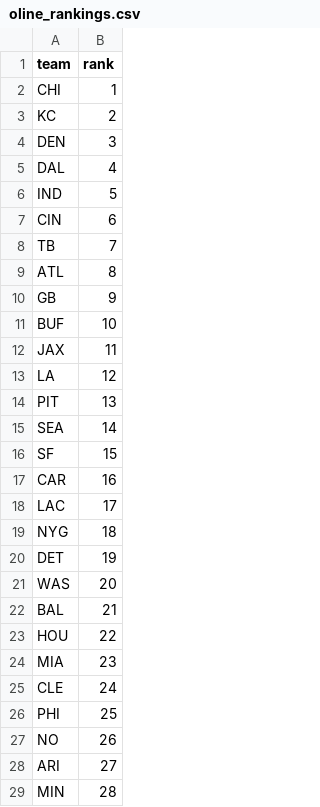
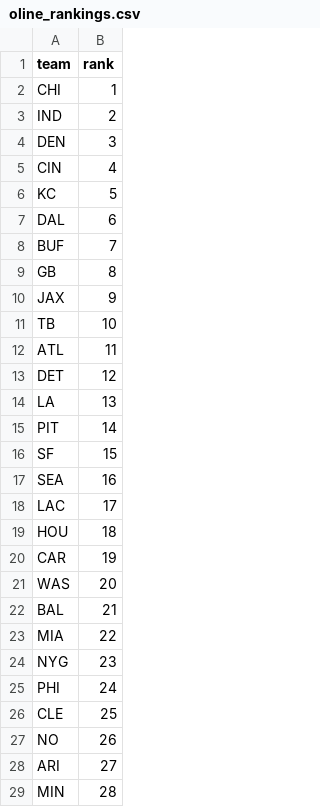
Before and after one commit to dstaggs-15/fantasymanager25, a CSV file: docs/data/raw/oline_rankings.csv, drawn as a sheet; only a part is shown; the diff covers the shown part only.

```diff
--- a/docs/data/raw/oline_rankings.csv
+++ b/docs/data/raw/oline_rankings.csv
@@ -2,26 +2,26 @@ team,rank
 CHI,1
-KC,2
+IND,2
 DEN,3
-DAL,4
-IND,5
-CIN,6
-TB,7
-ATL,8
-GB,9
-BUF,10
-JAX,11
-LA,12
-PIT,13
-SEA,14
+CIN,4
+KC,5
+DAL,6
+BUF,7
+GB,8
+JAX,9
+TB,10
+ATL,11
+DET,12
+LA,13
+PIT,14
 SF,15
-CAR,16
+SEA,16
 LAC,17
-NYG,18
-DET,19
+HOU,18
+CAR,19
 WAS,20
 BAL,21
-HOU,22
-MIA,23
-CLE,24
-PHI,25
+MIA,22
+NYG,23
+PHI,24
+CLE,25
 NO,26
```
Also changed, not shown: 1 added row, 1 removed row and 1 edited cell elsewhere in this file, docs/data/raw/schedule_raw.csv, 2 other files.
